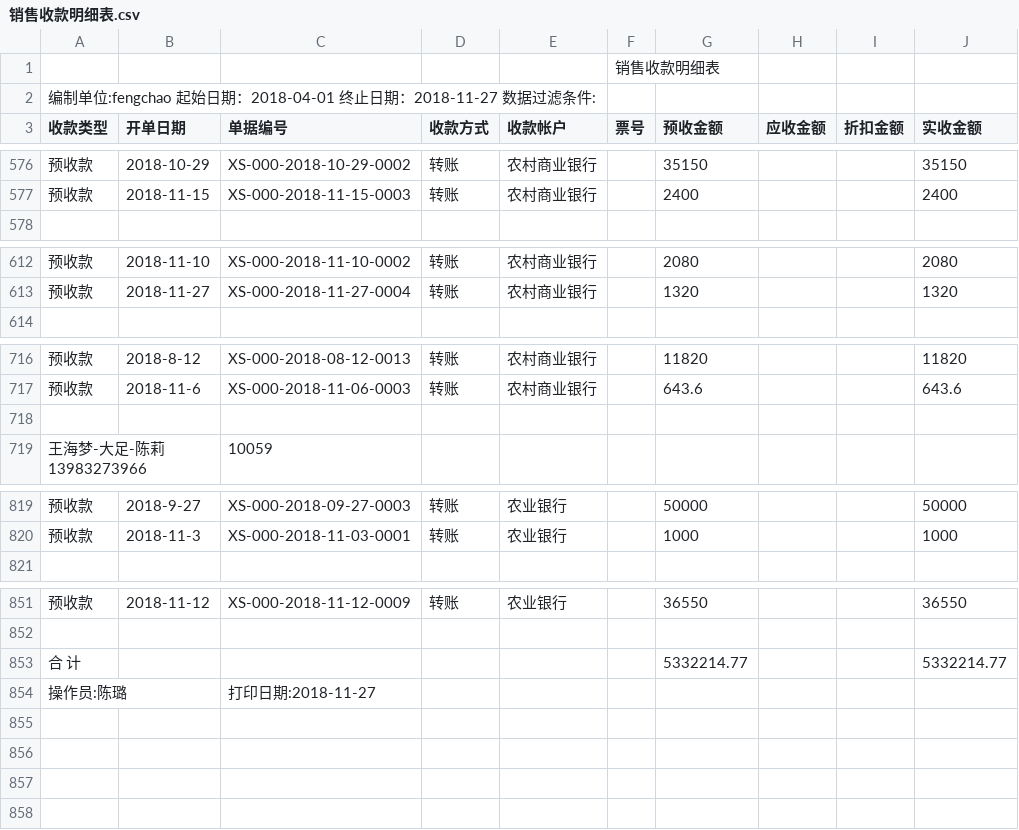
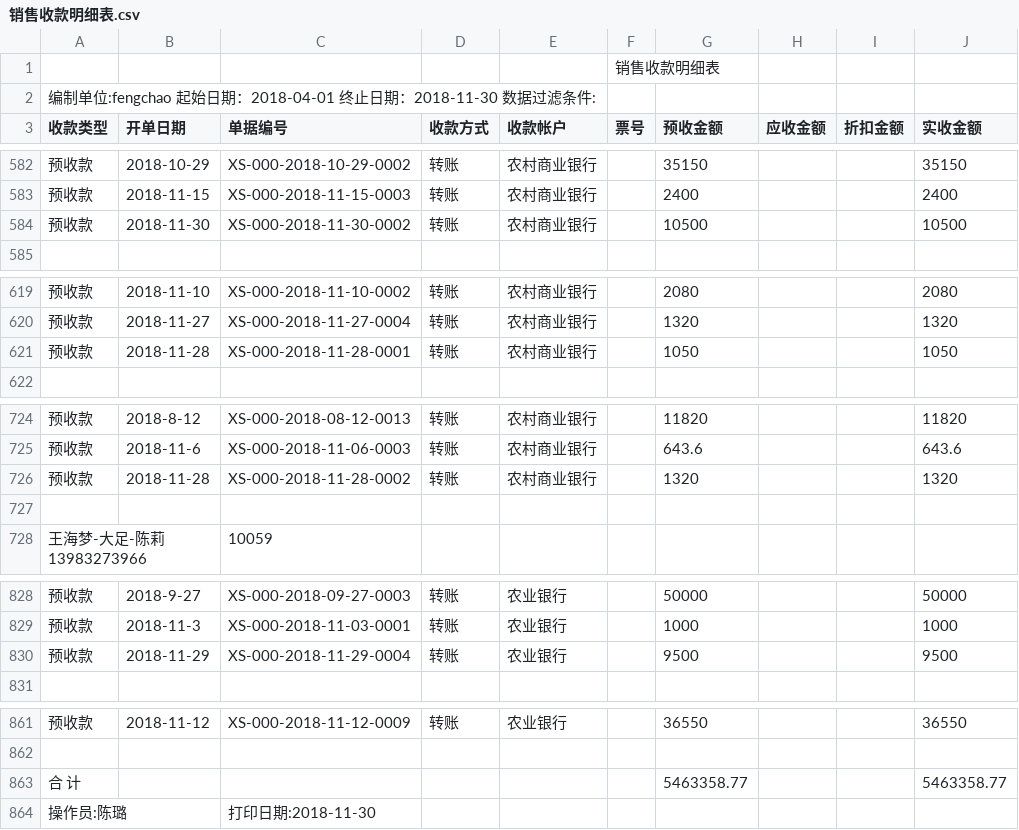
Before and after one commit to wb88517/Feng-chao, a CSV file: 销售收款明细表.csv, drawn as a sheet; only a part is shown, gaps mark what is left out; the diff covers the shown part only.

```diff
--- a/销售收款明细表.csv
+++ b/销售收款明细表.csv
@@ -1,3 +1,3 @@
 ,,,,,销售收款明细表,,,,
-编制单位:fengchao   起始日期：2018-04-01 终止日期：2018-11-27   数据过滤条件:        ,,,,,,,,,
+编制单位:fengchao   起始日期：2018-04-01 终止日期：2018-11-30   数据过滤条件:        ,,,,,,,,,
 收款类型,开单日期,单据编号,收款方式,收款帐户,票号,预收金额,应收金额,折扣金额,实收金额
@@ -577,2 +583,3 @@
 预收款,2018-11-15,XS-000-2018-11-15-0003,转账,农村商业银行,,2400, , ,2400
+预收款,2018-11-30,XS-000-2018-11-30-0002,转账,农村商业银行,,10500, , ,10500
 ,,,,,,,,,
@@ -613,2 +620,3 @@
 预收款,2018-11-27,XS-000-2018-11-27-0004,转账,农村商业银行,,1320, , ,1320
+预收款,2018-11-28,XS-000-2018-11-28-0001,转账,农村商业银行,,1050, , ,1050
 ,,,,,,,,,
@@ -717,2 +725,3 @@
 预收款,2018-11-6,XS-000-2018-11-06-0003,转账,农村商业银行,,643.6, , ,643.6
+预收款,2018-11-28,XS-000-2018-11-28-0002,转账,农村商业银行,,1320, , ,1320
 ,,,,,,,,,
@@ -820,2 +829,3 @@
 预收款,2018-11-3,XS-000-2018-11-03-0001,转账,农业银行,,1000, , ,1000
+预收款,2018-11-29,XS-000-2018-11-29-0004,转账,农业银行,,9500, , ,9500
 ,,,,,,,,,
@@ -852,3 +862,3 @@
 ,,,,,,,,,
-合 计,,,,,,5332214.77, , ,5332214.77
-操作员:陈璐,,打印日期:2018-11-27,,,,,,,
+合 计,,,,,,5463358.77, , ,5463358.77
+操作员:陈璐,,打印日期:2018-11-30,,,,,,,
```
Also changed, not shown: 6 added rows elsewhere in this file.
